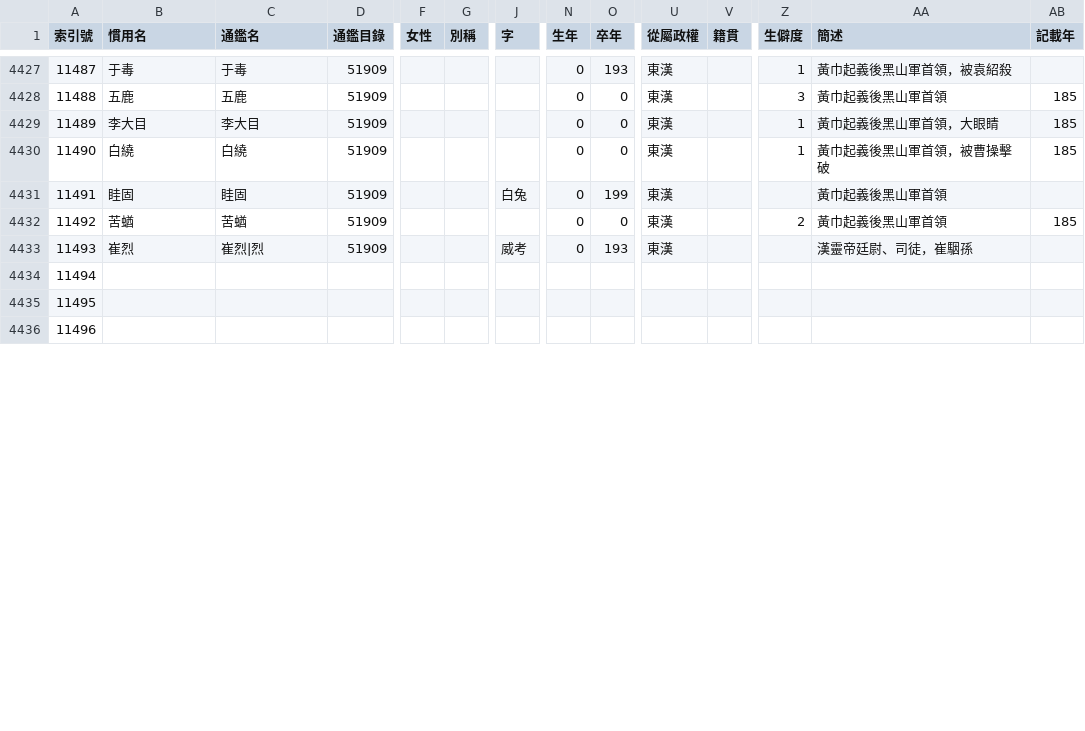
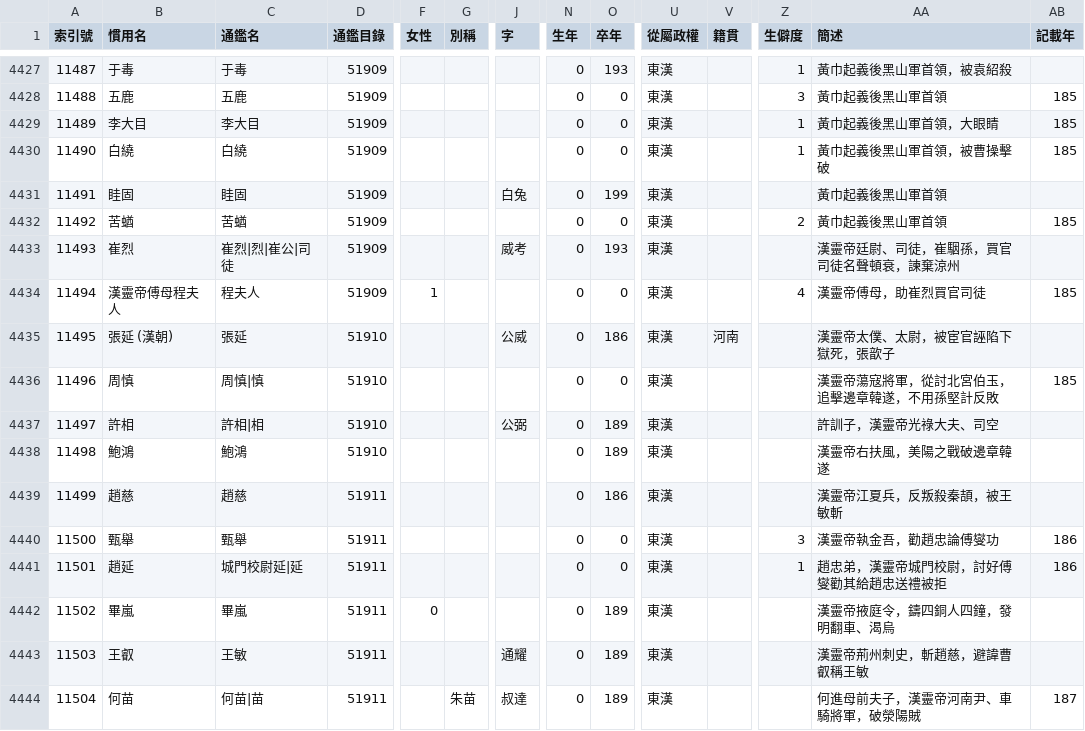
Before and after one commit to gintian/zizhitongjian, a CSV file: 1_主要數據/人物總表.csv, drawn as a sheet; only a part is shown, gaps mark what is left out; rows hold the shown columns only; the diff covers the shown part only; the diff names each change by its address in the sheet, - before the commit and + after, or states it on an @@ line.

```diff
--- a/1_主要數據/人物總表.csv
+++ b/1_主要數據/人物總表.csv
-C4433 (通鑑名): 崔烈|烈
+C4433 (通鑑名): 崔烈|烈|崔公|司徒
-AA4433 (簡述): 漢靈帝廷尉、司徒，崔駰孫
+AA4433 (簡述): 漢靈帝廷尉、司徒，崔駰孫，買官司徒名聲頓衰，諫棄涼州
-B4434 (慣用名): (empty)
+B4434 (慣用名): 漢靈帝傅母程夫人
-C4434 (通鑑名): (empty)
+C4434 (通鑑名): 程夫人
-D4434 (通鑑目錄): (empty)
+D4434 (通鑑目錄): 51909
-F4434 (女性): (empty)
+F4434 (女性): 1
-N4434:N4436 (生年): (empty)
+N4434:N4436 (生年): 0
-O4434 (卒年): (empty)
+O4434 (卒年): 0
-U4434:U4436 (從屬政權): (empty)
+U4434:U4436 (從屬政權): 東漢
-Z4434 (生僻度): (empty)
+Z4434 (生僻度): 4
-AA4434 (簡述): (empty)
+AA4434 (簡述): 漢靈帝傅母，助崔烈買官司徒
-AB4434 (記載年): (empty)
+AB4434 (記載年): 185
-B4435 (慣用名): (empty)
+B4435 (慣用名): 張延 (漢朝)
-C4435 (通鑑名): (empty)
+C4435 (通鑑名): 張延
-D4435:D4436 (通鑑目錄): (empty)
+D4435:D4436 (通鑑目錄): 51910
-J4435 (字): (empty)
+J4435 (字): 公威
-O4435 (卒年): (empty)
+O4435 (卒年): 186
-V4435 (籍貫): (empty)
+V4435 (籍貫): 河南
-AA4435 (簡述): (empty)
+AA4435 (簡述): 漢靈帝太僕、太尉，被宦官誣陷下獄死，張歆子
-B4436 (慣用名): (empty)
+B4436 (慣用名): 周慎
-C4436 (通鑑名): (empty)
+C4436 (通鑑名): 周慎|慎
-O4436 (卒年): (empty)
+O4436 (卒年): 0
-AA4436 (簡述): (empty)
+AA4436 (簡述): 漢靈帝蕩寇將軍，從討北宮伯玉，追擊邊章韓遂，不用孫堅計反敗
-AB4436 (記載年): (empty)
+AB4436 (記載年): 185
+row 4437: 11497 | 許相 | 許相|相 | 51910 |  |  | 公弼 | 0 | 189 | 東漢 |  |  | 許訓子，漢靈帝光祿大夫、司空
+row 4438: 11498 | 鮑鴻 | 鮑鴻 | 51910 |  |  |  | 0 | 189 | 東漢 |  |  | 漢靈帝右扶風，美陽之戰破邊章韓遂
+row 4439: 11499 | 趙慈 | 趙慈 | 51911 |  |  |  | 0 | 186 | 東漢 |  |  | 漢靈帝江夏兵，反叛殺秦頡，被王敏斬
+row 4440: 11500 | 甄舉 | 甄舉 | 51911 |  |  |  | 0 | 0 | 東漢 |  | 3 | 漢靈帝執金吾，勸趙忠論傅燮功 | 186
+row 4441: 11501 | 趙延 | 城門校尉延|延 | 51911 |  |  |  | 0 | 0 | 東漢 |  | 1 | 趙忠弟，漢靈帝城門校尉，討好傅燮勸其給趙忠送禮被拒 | 186
+row 4442: 11502 | 畢嵐 | 畢嵐 | 51911 | 0 |  |  | 0 | 189 | 東漢 |  |  | 漢靈帝掖庭令，鑄四銅人四鐘，發明翻車、渴烏
+row 4443: 11503 | 王叡 | 王敏 | 51911 |  |  | 通耀 | 0 | 189 | 東漢 |  |  | 漢靈帝荊州刺史，斬趙慈，避諱曹叡稱王敏
+row 4444: 11504 | 何苗 | 何苗|苗 | 51911 |  | 朱苗 | 叔達 | 0 | 189 | 東漢 |  |  | 何進母前夫子，漢靈帝河南尹、車騎將軍，破滎陽賊 | 187
```
Also changed, not shown: 2 added rows, 24 edited cells and row numbers in column A elsewhere in this file, 1_主要數據/通鑑目錄.csv, 2 other files.
